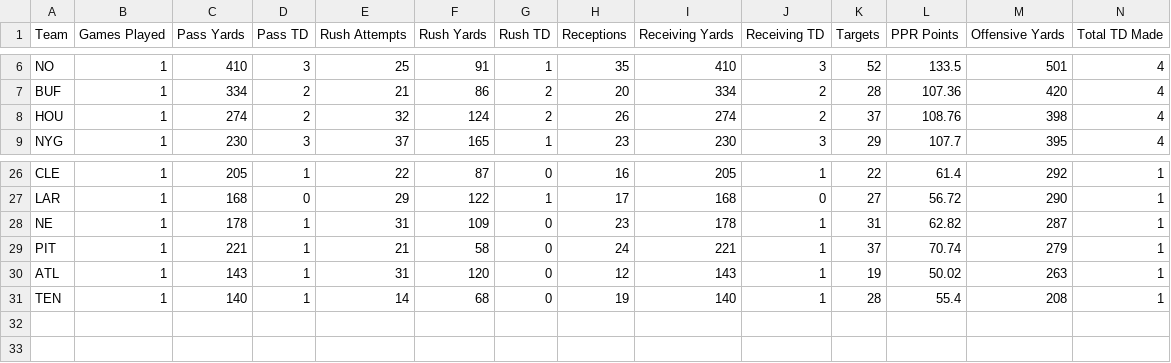
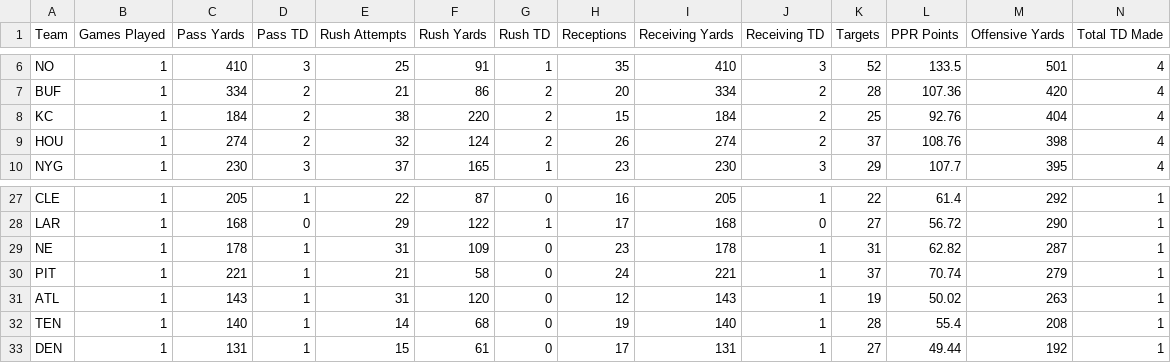
Before and after one commit to HitByOne/nlfdashboard, a CSV file: site/data/nfl_2026_team_summary.csv, drawn as a sheet; only a part is shown, gaps mark what is left out; rows hold the shown columns only; the diff names each change by its address in the sheet, - before the commit and + after, or states it on an @@ line.

```diff
--- a/site/data/nfl_2026_team_summary.csv
+++ b/site/data/nfl_2026_team_summary.csv
+row 8: KC | 1 | 184 | 2 | 38 | 220 | 2 | 15 | 184 | 2 | 25 | 92.76 | 404 | 4
+row 33: DEN | 1 | 131 | 1 | 15 | 61 | 0 | 17 | 131 | 1 | 27 | 49.44 | 192 | 1
```
Also changed, not shown: site/data/nfl_2026_player_game_stats.csv, site/data/nfl_2026_strength_of_schedule.csv, 3 other files.
